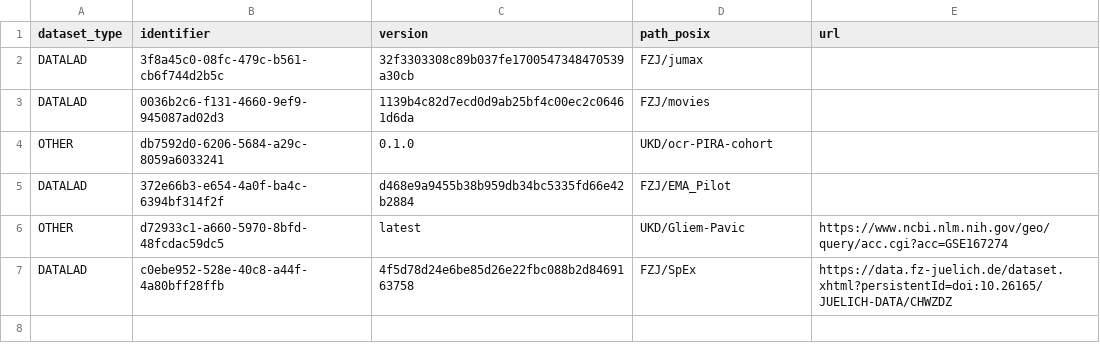
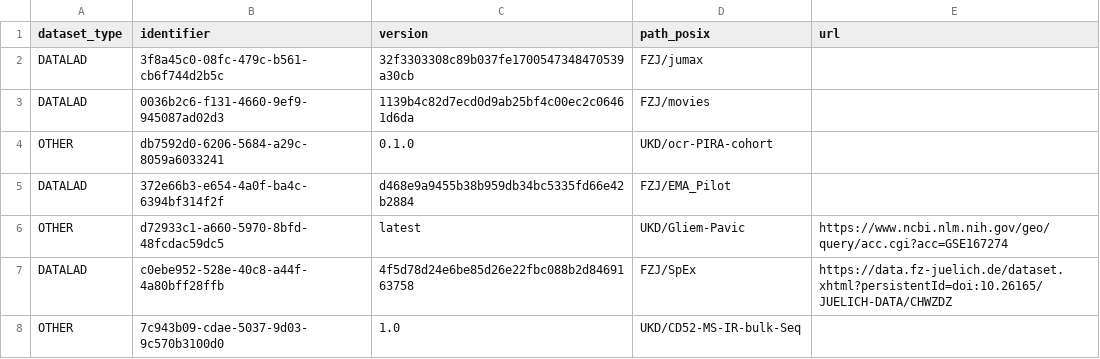
Before and after one commit to abcd-j/data, a TSV file: .datalad/tabby/self/subdatasets@tby-abcdjv0.tsv, drawn as a sheet; the diff names each change by its address in the sheet, - before the commit and + after, or states it on an @@ line.

Commit message:
Adds new sub-directory (UKD/CD52-MS-IR-bulk-Seq) as a subdataset in tabby metadata

```diff
--- a/.datalad/tabby/self/subdatasets@tby-abcdjv0.tsv
+++ b/.datalad/tabby/self/subdatasets@tby-abcdjv0.tsv
+row 8: OTHER | 7c943b09-cdae-5037-9d03-9c570b3100d0 | 1.0 | UKD/CD52-MS-IR-bulk-Seq
```
